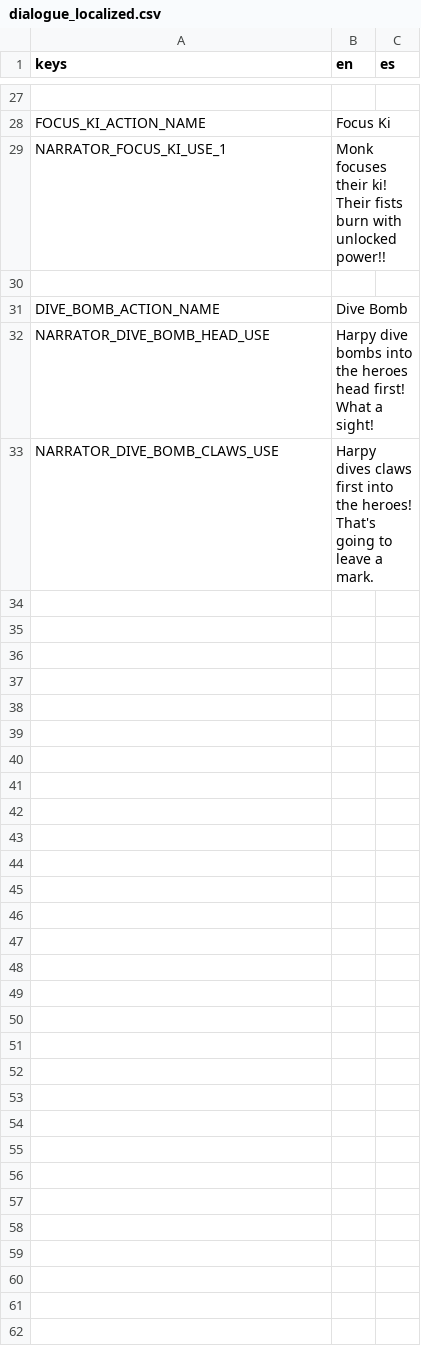
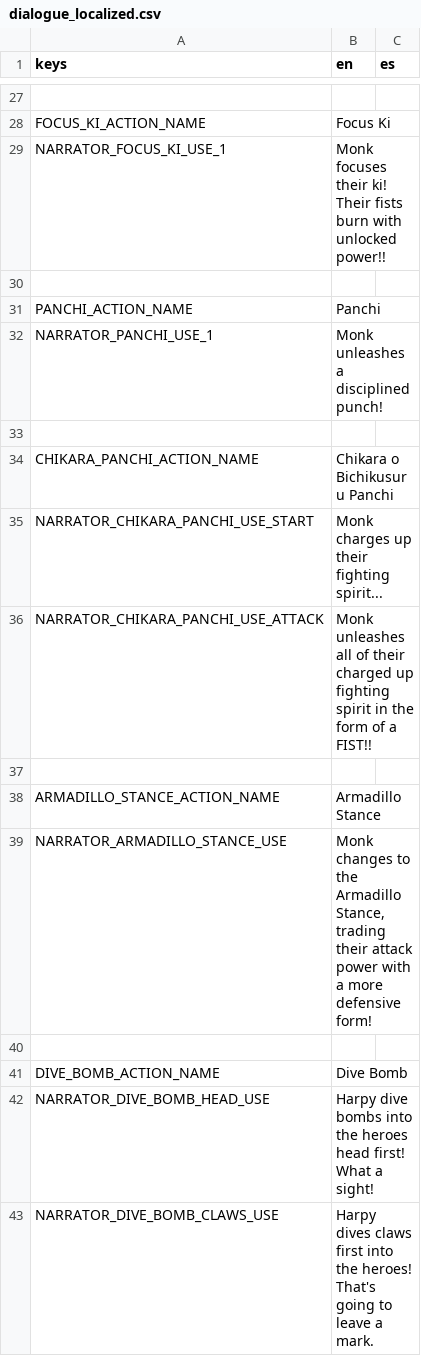
Before and after one commit to Lucrecious/arpeegees, a CSV file: dialogue_localized.csv, drawn as a sheet; only a part is shown, gaps mark what is left out.

Commit message:
Add monk attacks

```diff
--- a/dialogue_localized.csv
+++ b/dialogue_localized.csv
@@ -30,2 +30,12 @@ NARRATOR_FOCUS_KI_USE_1,Monk focuses their ki! Their fists burn with unlocked po
 ,,
+PANCHI_ACTION_NAME,Panchi,
+NARRATOR_PANCHI_USE_1,Monk unleashes a disciplined punch!,
+,,
+CHIKARA_PANCHI_ACTION_NAME,Chikara o Bichikusuru Panchi,
+NARRATOR_CHIKARA_PANCHI_USE_START,Monk charges up their fighting spirit...,
+NARRATOR_CHIKARA_PANCHI_USE_ATTACK,Monk unleashes all of their charged up fighting spirit in the form of a FIST!!,
+,,
+ARMADILLO_STANCE_ACTION_NAME,Armadillo Stance,
+NARRATOR_ARMADILLO_STANCE_USE,"Monk changes to the Armadillo Stance, trading their attack power with a more defensive form!",
+,,
 DIVE_BOMB_ACTION_NAME,Dive Bomb,
```
Also changed, not shown: 16 other files.
